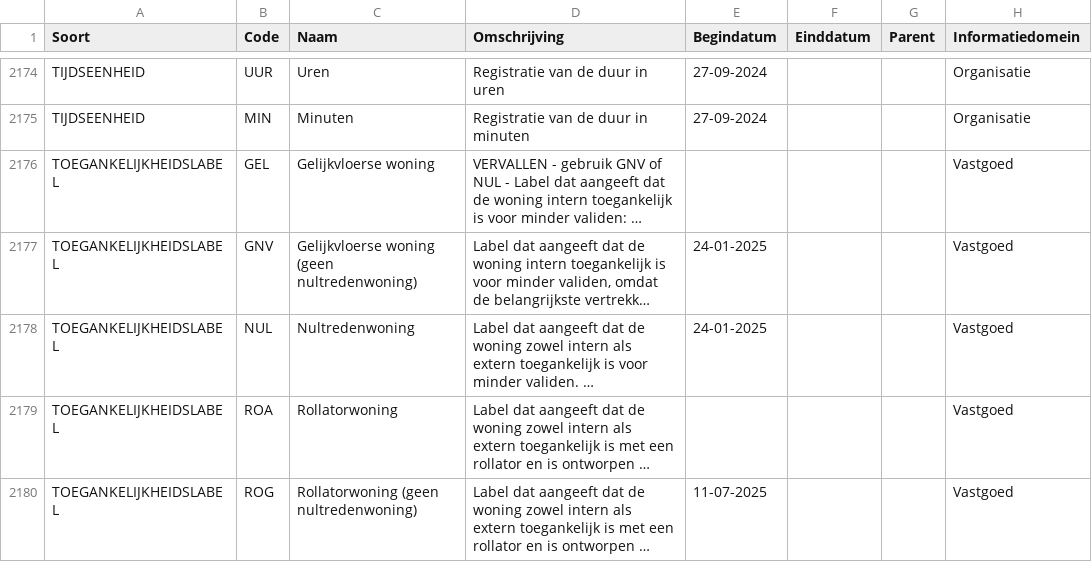
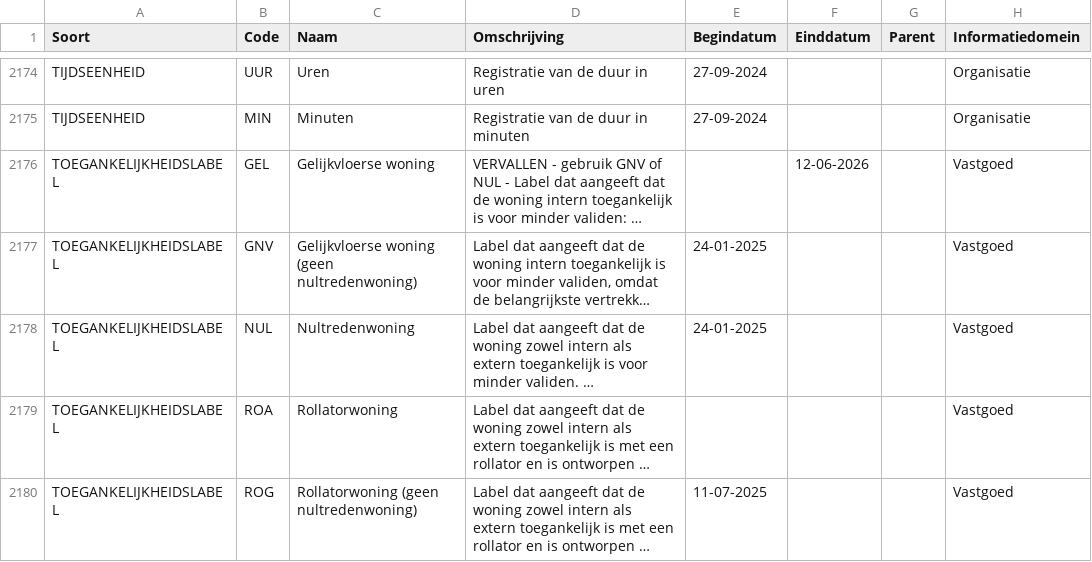
Before and after one commit to Aedes-datastandaarden/vera-referentiedata, a CSV file: Referentiedata.csv, drawn as a sheet; only a part is shown, gaps mark what is left out; long unchanged cells end in …; the diff names each change by its address in the sheet, - before the commit and + after, or states it on an @@ line.

Commit message:
Einddatum Toegankelijkheidslabel (#250)

```diff
--- a/Referentiedata.csv
+++ b/Referentiedata.csv
-F2176 (Einddatum): (empty)
+F2176 (Einddatum): 12-06-2026
```
